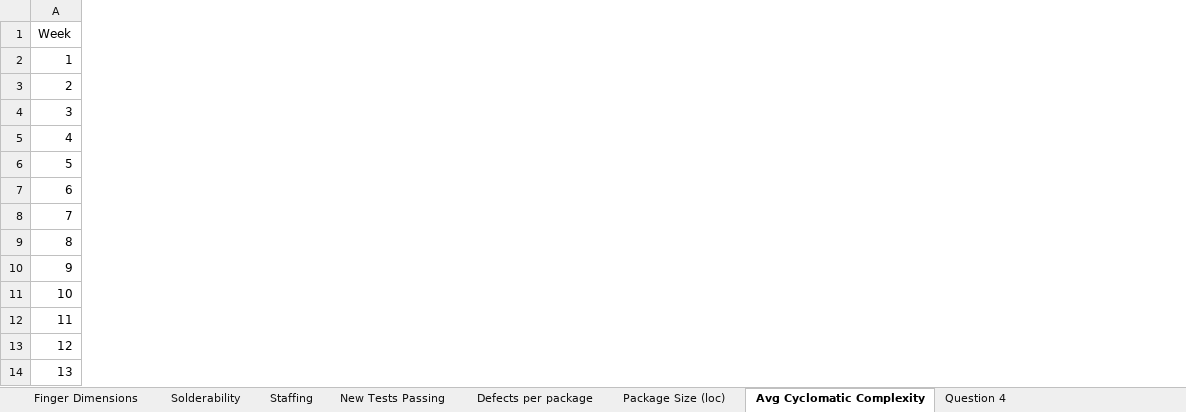
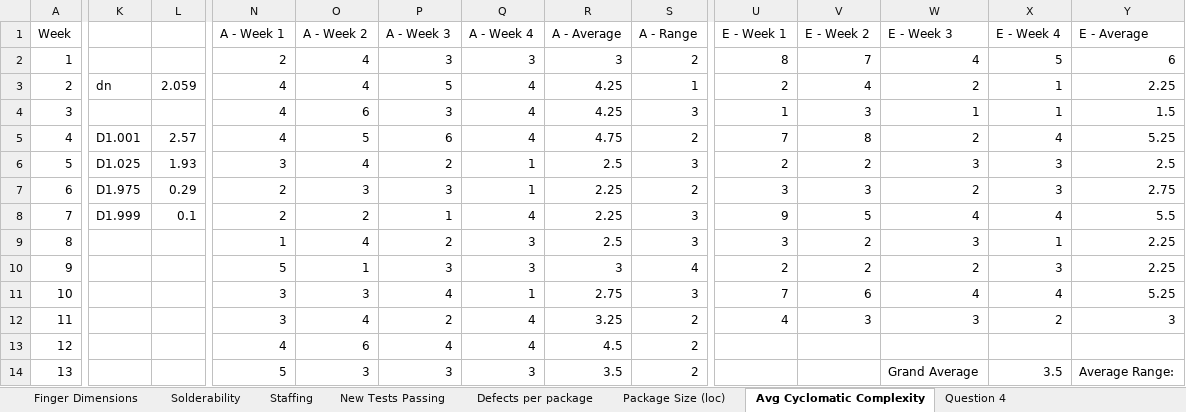
Before and after one commit to as8206/CS_Files, an Excel workbook: ENGR310/FinalProject/BigProjectData Worked.xlsx, sheet Avg Cyclomatic Complexity, drawn as a sheet; only a part is shown, gaps mark what is left out; values as stored, in another font and other column widths than the file's, no borders; the diff covers the shown part only; the diff names each change by its address in the sheet, - before the commit and + after, or states it on an @@ line.

Commit message:
adding data for final project

```diff
--- a/ENGR310/FinalProject/BigProjectData Worked.xlsx (sheet Avg Cyclomatic Complexity)
+++ b/ENGR310/FinalProject/BigProjectData Worked.xlsx (sheet Avg Cyclomatic Complexity)
+column K, rows 3-8: dn |  | D1.001 | D1.025 | D1.975 | D1.999
+column L, rows 3-8: 2.059 |  | 2.57 | 1.93 | 0.29 | 0.1
+column N (A - Week 1), rows 2-14: 2 | 4 | 4 | 4 | 3 | 2 | 2 | 1 | 5 | 3 | 3 | 4 | 5
+column O (A - Week 2), rows 2-14: 4 | 4 | 6 | 5 | 4 | 3 | 2 | 4 | 1 | 3 | 4 | 6 | 3
+column P (A - Week 3), rows 2-14: 3 | 5 | 3 | 6 | 2 | 3 | 1 | 2 | 3 | 4 | 2 | 4 | 3
+column Q (A - Week 4), rows 2-14: 3 | 4 | 4 | 4 | 1 | 1 | 4 | 3 | 3 | 1 | 4 | 4 | 3
+column R (A - Average), rows 2-14: 3 | 4.25 | 4.25 | 4.75 | 2.5 | 2.25 | 2.25 | 2.5 | 3 | 2.75 | 3.25 | 4.5 | 3.5
+column S (A - Range), rows 2-14: 2 | 1 | 3 | 2 | 3 | 2 | 3 | 3 | 4 | 3 | 2 | 2 | 2
+column U (E - Week 1), rows 2-12: 8 | 2 | 1 | 7 | 2 | 3 | 9 | 3 | 2 | 7 | 4
+column V (E - Week 2), rows 2-12: 7 | 4 | 3 | 8 | 2 | 3 | 5 | 2 | 2 | 6 | 3
+column W (E - Week 3), rows 2-14: 4 | 2 | 1 | 2 | 3 | 2 | 4 | 3 | 2 | 4 | 3 |  | Grand Average
+column X (E - Week 4), rows 2-14: 5 | 1 | 1 | 4 | 3 | 3 | 4 | 1 | 3 | 4 | 2 |  | 3.5
+column Y (E - Average), rows 2-14: 6 | 2.25 | 1.5 | 5.25 | 2.5 | 2.75 | 5.5 | 2.25 | 2.25 | 5.25 | 3 |  | Average Range:
```
Also changed, not shown: 36 added rows and 3 added columns elsewhere in this sheet, sheet Question 4.
